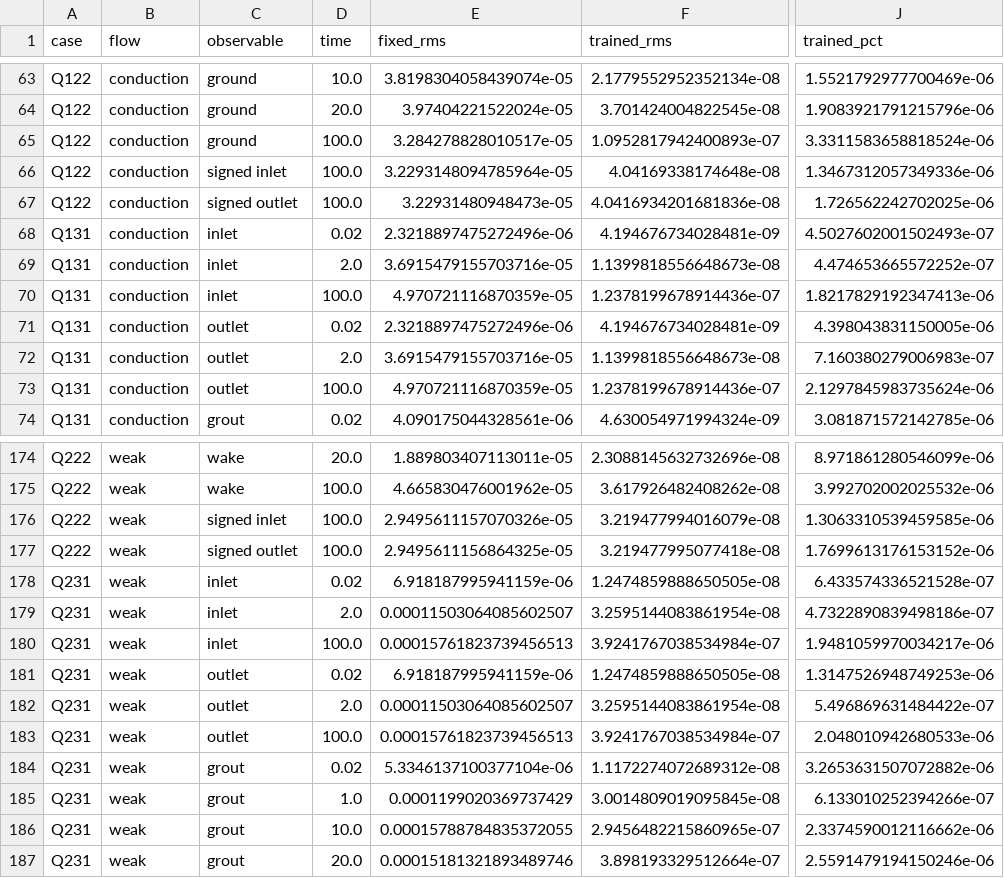
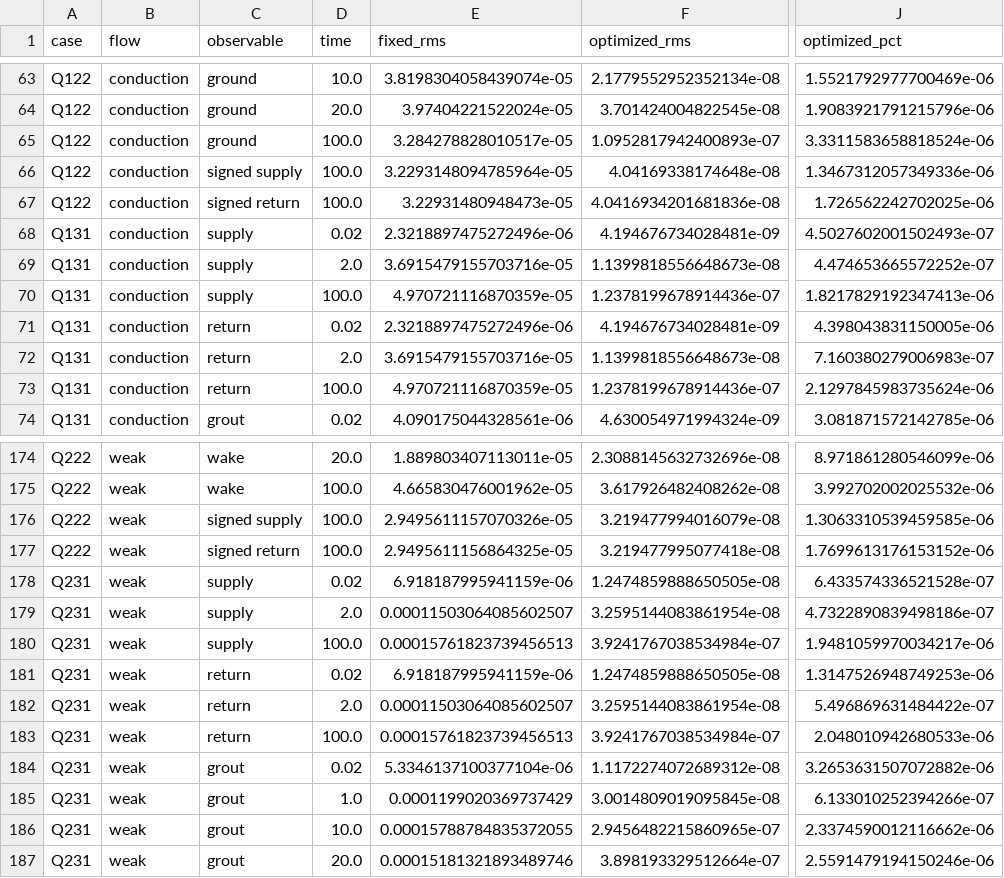
Before and after one commit to carpric/ghe-tron, a CSV file: data/reported/time_inversion.csv, drawn as a sheet; only a part is shown, gaps mark what is left out; the diff covers the shown part only; the diff names each change by its address in the sheet, - before the commit and + after, or states it on an @@ line.

```diff
--- a/data/reported/time_inversion.csv
+++ b/data/reported/time_inversion.csv
-F1: trained_rms
+F1: optimized_rms
-J1: trained_pct
+J1: optimized_pct
-C66 (observable): signed inlet
+C66 (observable): signed supply
-C67 (observable): signed outlet
+C67 (observable): signed return
-C68:C70 (observable): inlet
+C68:C70 (observable): supply
-C71:C73 (observable): outlet
+C71:C73 (observable): return
-C176 (observable): signed inlet
+C176 (observable): signed supply
-C177 (observable): signed outlet
+C177 (observable): signed return
-C178:C180 (observable): inlet
+C178:C180 (observable): supply
-C181:C183 (observable): outlet
+C181:C183 (observable): return
```
Also changed, not shown: 136 edited cells elsewhere in this file, data/reported/casewise_FE.csv, data/reported/quiet_times.csv, 41 other files.
